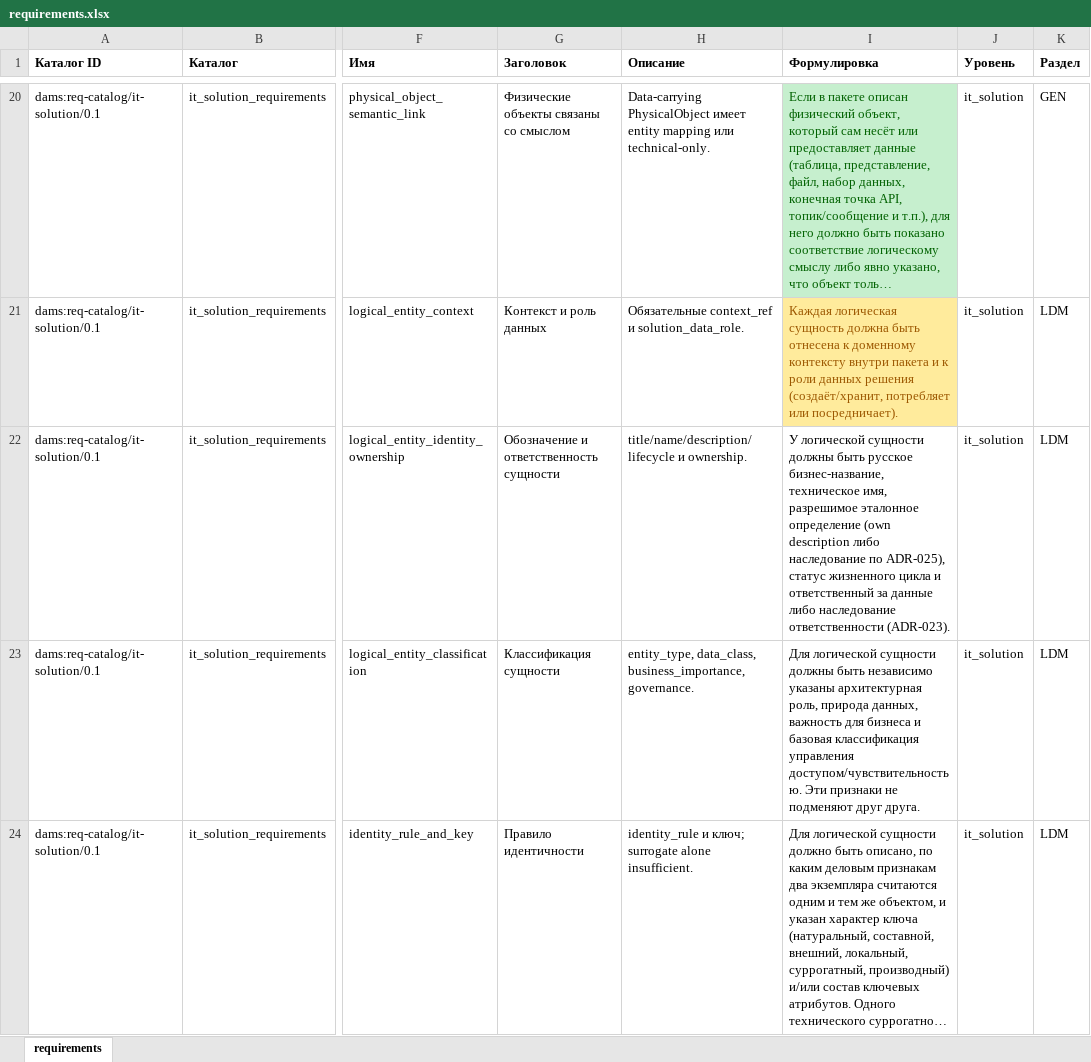
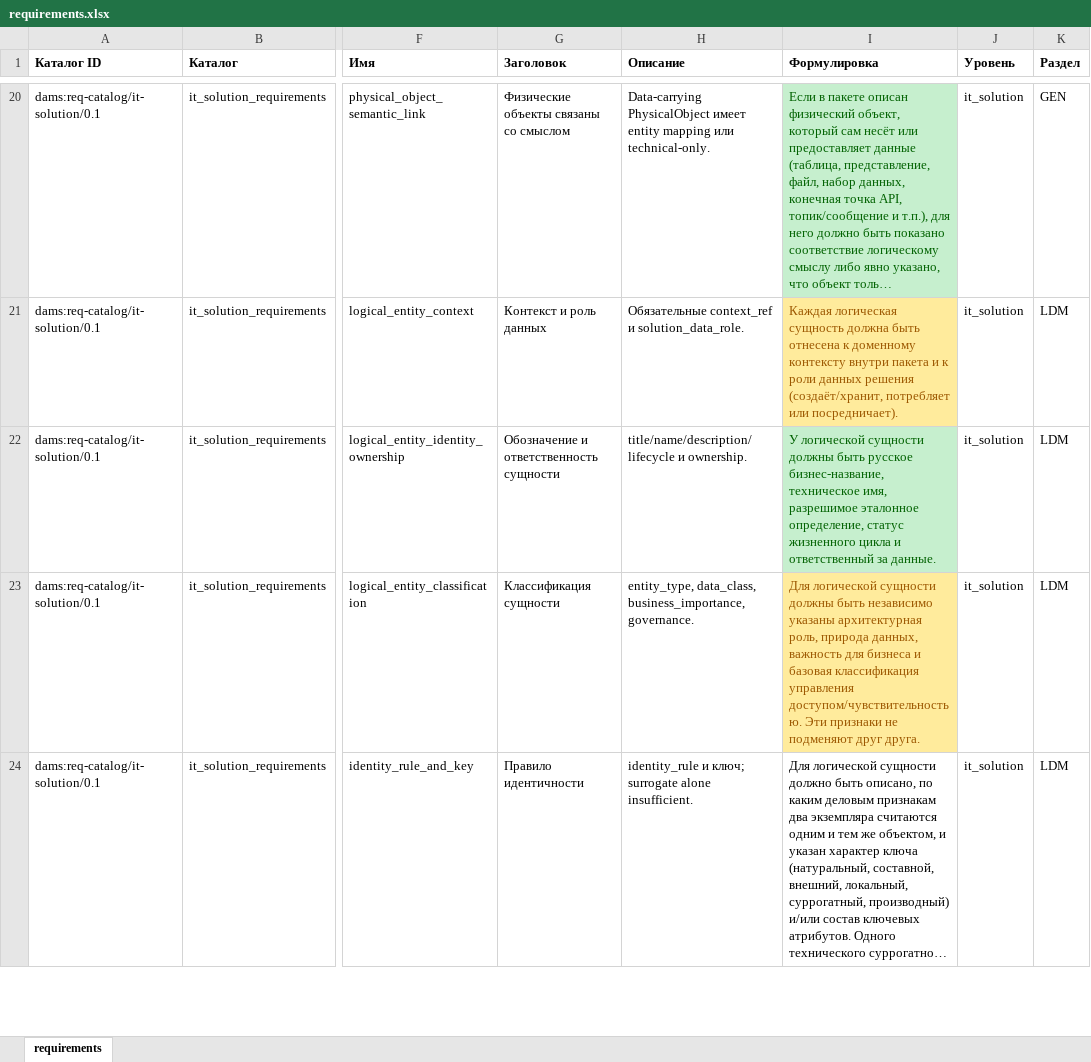
Before and after one commit to oista/moex-data-model, an Excel workbook: tmp/requirements.xlsx, sheet requirements, drawn as a sheet; only a part is shown, gaps mark what is left out; long unchanged cells end in …; values as stored, in another font and other column widths than the file's, no borders; the diff covers the shown part only; the diff names each change by its address in the sheet, - before the commit and + after, or states it on an @@ line.

```diff
--- a/tmp/requirements.xlsx (sheet requirements)
+++ b/tmp/requirements.xlsx (sheet requirements)
-I22 (Формулировка): …разрешимое эталонное определение (own description либо наследование по ADR-025), статус жизненного цикла и ответственный за данные либо наследование ответственности (ADR-023).
+I22 (Формулировка): …разрешимое эталонное определение, статус жизненного цикла и ответственный за данные.
@@ I22 fill: none → #C6EFCE, text colour: black → #006100 @@
@@ I23 fill: none → #FFEB9C, text colour: black → #9C5700 @@
```
Also changed, not shown: 1 edited cell and cell formats elsewhere in this sheet, 5 other files.
